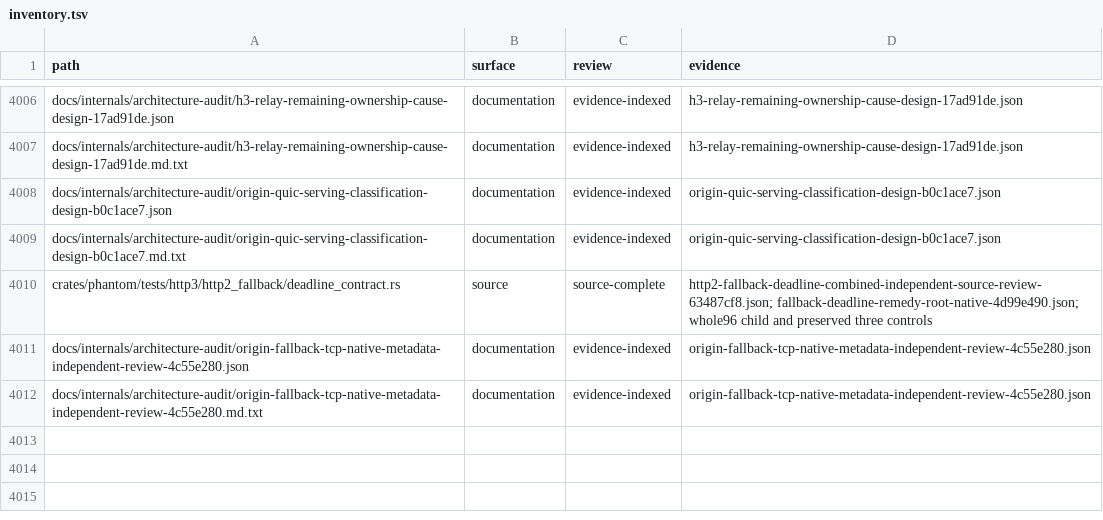
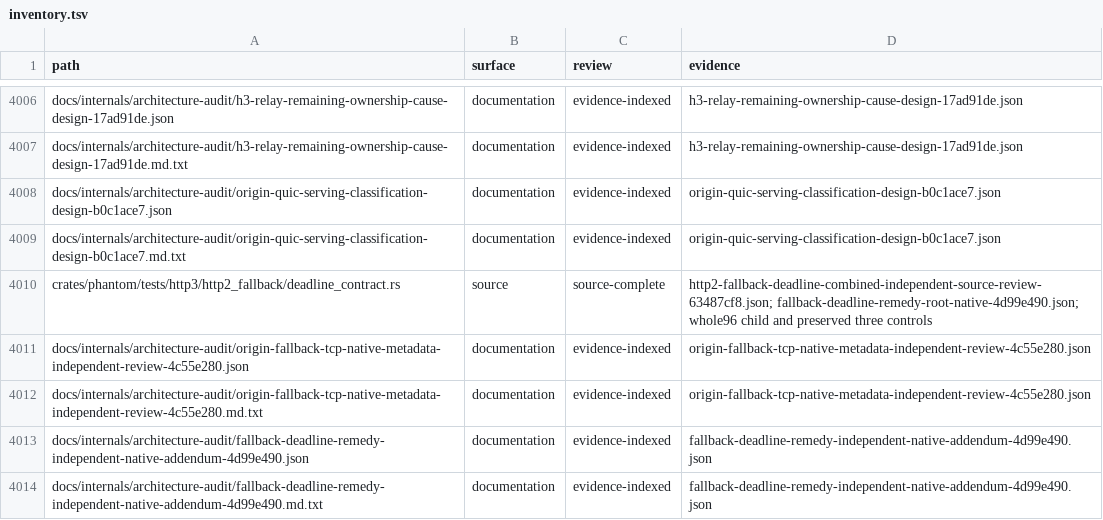
Before and after one commit to bywayhq/phantom, a TSV file: docs/internals/architecture-audit/inventory.tsv, drawn as a sheet; only a part is shown, gaps mark what is left out; the diff names each change by its address in the sheet, - before the commit and + after, or states it on an @@ line.

Commit message:
docs(audit): retain independent fallback execution review

```diff
--- a/docs/internals/architecture-audit/inventory.tsv
+++ b/docs/internals/architecture-audit/inventory.tsv
+row 4013: docs/internals/architecture-audit/fallback-deadline-remedy-independent-native-addendum-4d99e490.json | documentation | evidence-indexed | fallback-deadline-remedy-independent-native-addendum-4d99e490.json
+row 4014: docs/internals/architecture-audit/fallback-deadline-remedy-independent-native-addendum-4d99e490.md.txt | documentation | evidence-indexed | fallback-deadline-remedy-independent-native-addendum-4d99e490.json
```
Also changed, not shown: 2 other files.
